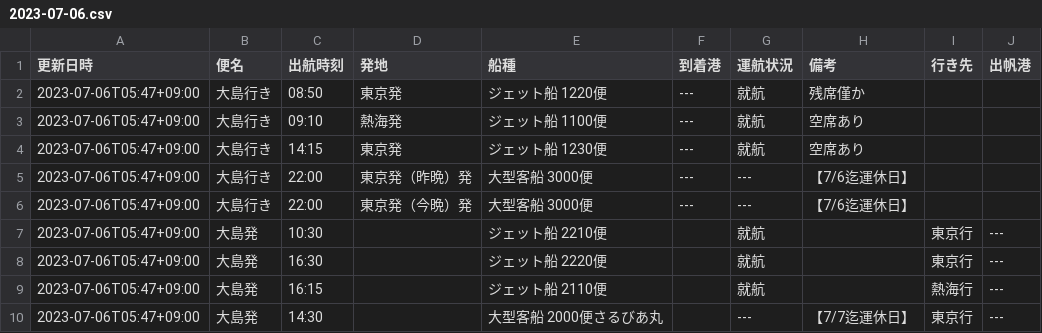
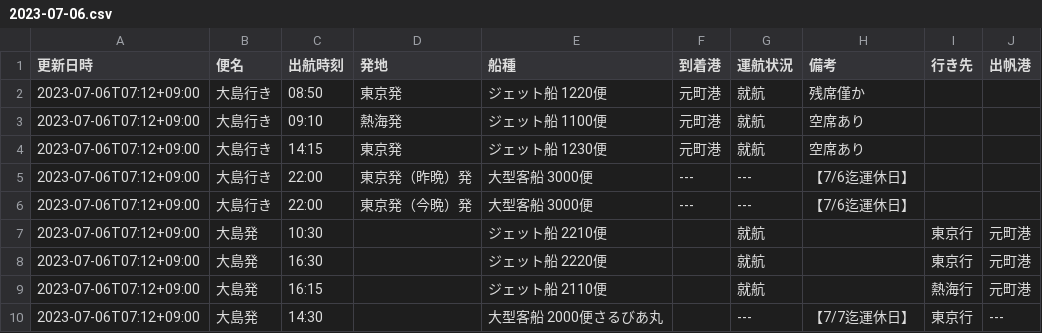
Before and after one commit to code4fukui/opendata-oshima, a CSV file: data/2023-07-06.csv, drawn as a sheet.

Commit message:
update data

```diff
--- a/data/2023-07-06.csv
+++ b/data/2023-07-06.csv
@@ -1,10 +1,10 @@
 更新日時,便名,出航時刻,発地,船種,到着港,運航状況,備考,行き先,出帆港
-2023-07-06T05:47+09:00,大島行き,08:50,東京発,ジェット船 1220便,---,就航,残席僅か,,
-2023-07-06T05:47+09:00,大島行き,09:10,熱海発,ジェット船 1100便,---,就航,空席あり　,,
-2023-07-06T05:47+09:00,大島行き,14:15,東京発,ジェット船 1230便,---,就航,空席あり,,
-2023-07-06T05:47+09:00,大島行き,22:00,東京発（昨晩）発,大型客船 3000便,---,---,【7/6迄運休日】,,
-2023-07-06T05:47+09:00,大島行き,22:00,東京発（今晩）発,大型客船 3000便,---,---,【7/6迄運休日】,,
-2023-07-06T05:47+09:00,大島発,10:30,,ジェット船 2210便,,就航,,東京行,---
-2023-07-06T05:47+09:00,大島発,16:30,,ジェット船 2220便,,就航,,東京行,---
-2023-07-06T05:47+09:00,大島発,16:15,,ジェット船 2110便,,就航,,熱海行,---
-2023-07-06T05:47+09:00,大島発,14:30,,大型客船 2000便さるびあ丸,,---,【7/7迄運休日】,東京行,---
+2023-07-06T07:12+09:00,大島行き,08:50,東京発,ジェット船 1220便,元町港,就航,残席僅か,,
+2023-07-06T07:12+09:00,大島行き,09:10,熱海発,ジェット船 1100便,元町港,就航,空席あり　,,
+2023-07-06T07:12+09:00,大島行き,14:15,東京発,ジェット船 1230便,元町港,就航,空席あり,,
+2023-07-06T07:12+09:00,大島行き,22:00,東京発（昨晩）発,大型客船 3000便,---,---,【7/6迄運休日】,,
+2023-07-06T07:12+09:00,大島行き,22:00,東京発（今晩）発,大型客船 3000便,---,---,【7/6迄運休日】,,
+2023-07-06T07:12+09:00,大島発,10:30,,ジェット船 2210便,,就航,,東京行,元町港
+2023-07-06T07:12+09:00,大島発,16:30,,ジェット船 2220便,,就航,,東京行,元町港
+2023-07-06T07:12+09:00,大島発,16:15,,ジェット船 2110便,,就航,,熱海行,元町港
+2023-07-06T07:12+09:00,大島発,14:30,,大型客船 2000便さるびあ丸,,---,【7/7迄運休日】,東京行,---
```
Also changed, not shown: data/latest.csv.
